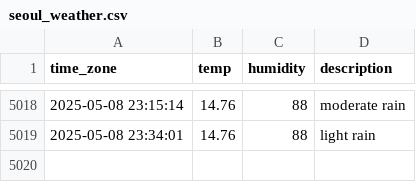
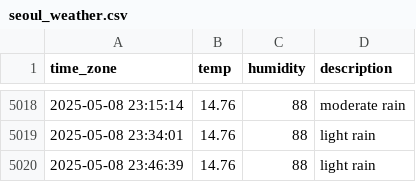
Before and after one commit to sunJungonly/seoul_weather, a CSV file: seoul_weather.csv, drawn as a sheet; only a part is shown, gaps mark what is left out; the diff names each change by its address in the sheet, - before the commit and + after, or states it on an @@ line.

```diff
--- a/seoul_weather.csv
+++ b/seoul_weather.csv
+row 5020: 2025-05-08 23:46:39 | 14.76 | 88 | light rain
```
